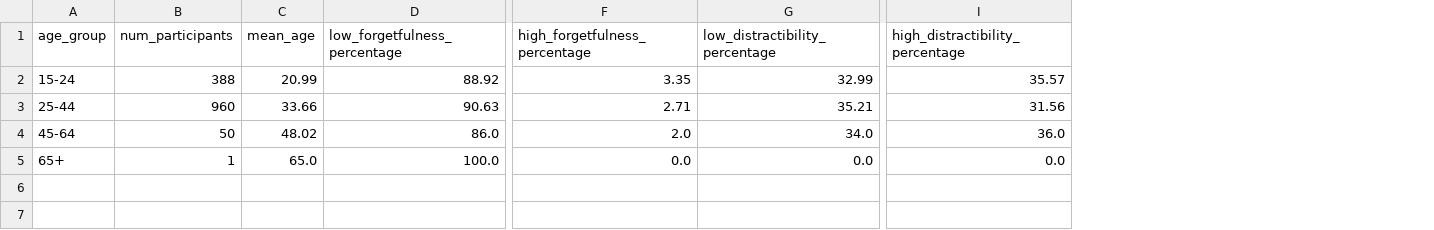
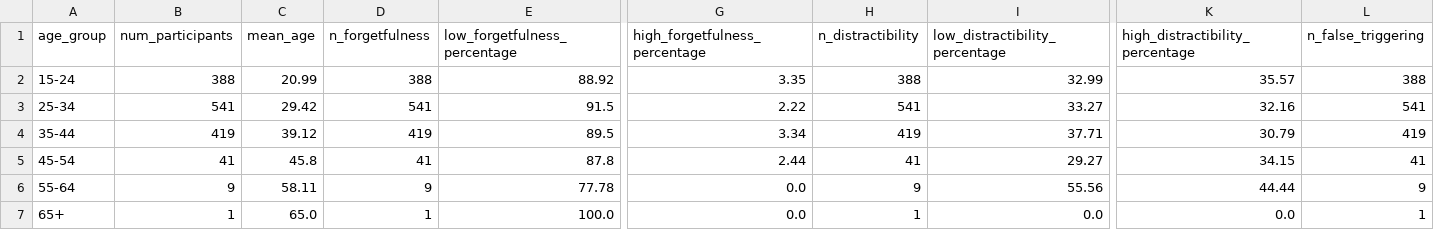
Before and after one commit to rem388/DataSciProject, a CSV file: data_cleaned/cognitive_data.csv, drawn as a sheet; only a part is shown, gaps mark what is left out; removed rows and columns are numbered as before the commit, all else as after; rows hold the shown columns only; the diff names each change by its address in the sheet, - before the commit and + after, or states it on an @@ line.

```diff
--- a/data_cleaned/cognitive_data.csv
+++ b/data_cleaned/cognitive_data.csv
+column D (n_forgetfulness), row 2: 388; row 7: 1
+column H (n_distractibility), row 2: 388; row 7: 1
+column L (n_false_triggering), row 2: 388; row 7: 1
-row 3: 25-44 | 960 | 33.66 | 90.63 | 2.71 | 35.21 | 31.56
-row 4: 45-64 | 50 | 48.02 | 86.0 | 2.0 | 34.0 | 36.0
+row 3: 25-34 | 541 | 29.42 | 541 | 91.5 | 2.22 | 541 | 33.27 | 32.16 | 541
+row 4: 35-44 | 419 | 39.12 | 419 | 89.5 | 3.34 | 419 | 37.71 | 30.79 | 419
+row 5: 45-54 | 41 | 45.8 | 41 | 87.8 | 2.44 | 41 | 29.27 | 34.15 | 41
+row 6: 55-64 | 9 | 58.11 | 9 | 77.78 | 0.0 | 9 | 55.56 | 44.44 | 9
```
Also changed, not shown: data_cleaned/atus.csv, data_cleaned/hrs.csv, 11 other files.
